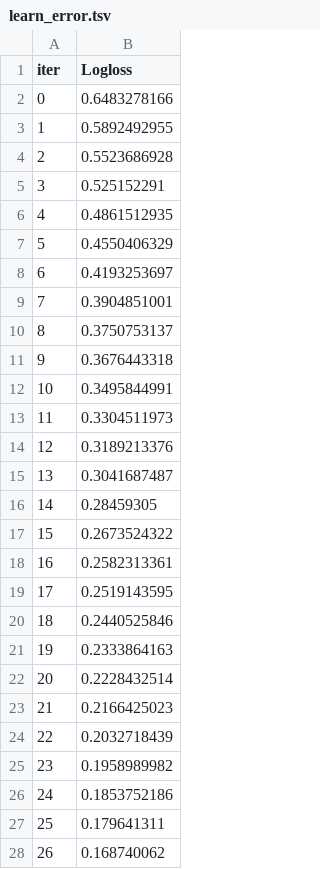
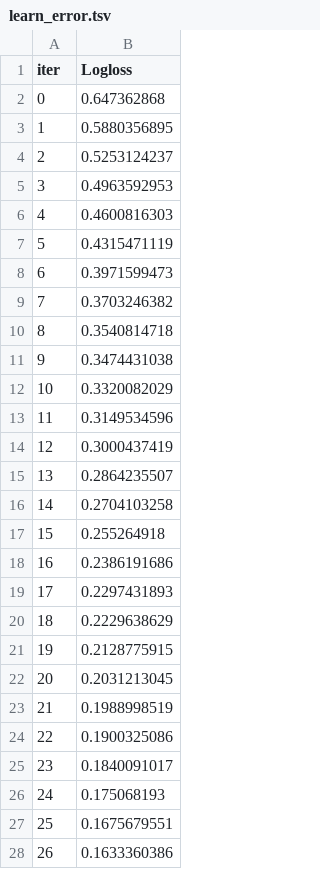
Before and after one commit to Sonil15/alt-credit-engine, a TSV file: catboost_info/learn_error.tsv, drawn as a sheet; only a part is shown; the diff covers the shown part only.

```diff
--- a/catboost_info/learn_error.tsv
+++ b/catboost_info/learn_error.tsv
@@ -1,28 +1,28 @@
 iter	Logloss
-0	0.6483278166
-1	0.5892492955
-2	0.5523686928
-3	0.525152291
-4	0.4861512935
-5	0.4550406329
-6	0.4193253697
-7	0.3904851001
-8	0.3750753137
-9	0.3676443318
-10	0.3495844991
-11	0.3304511973
-12	0.3189213376
-13	0.3041687487
-14	0.28459305
-15	0.2673524322
-16	0.2582313361
-17	0.2519143595
-18	0.2440525846
-19	0.2333864163
-20	0.2228432514
-21	0.2166425023
-22	0.2032718439
-23	0.1958989982
-24	0.1853752186
-25	0.179641311
-26	0.168740062
+0	0.647362868
+1	0.5880356895
+2	0.5253124237
+3	0.4963592953
+4	0.4600816303
+5	0.4315471119
+6	0.3971599473
+7	0.3703246382
+8	0.3540814718
+9	0.3474431038
+10	0.3320082029
+11	0.3149534596
+12	0.3000437419
+13	0.2864235507
+14	0.2704103258
+15	0.255264918
+16	0.2386191686
+17	0.2297431893
+18	0.2229638629
+19	0.2128775915
+20	0.2031213045
+21	0.1988998519
+22	0.1900325086
+23	0.1840091017
+24	0.175068193
+25	0.1675679551
+26	0.1633360386
```
Also changed, not shown: 123 edited cells elsewhere in this file, catboost_info/time_left.tsv, 38 other files.
